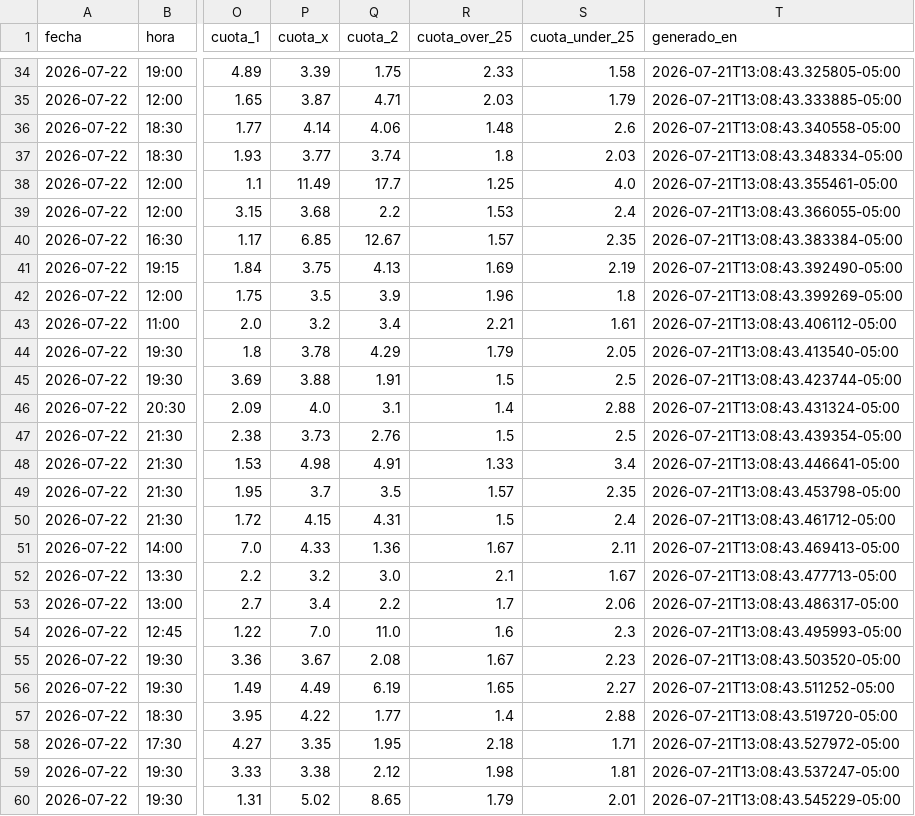
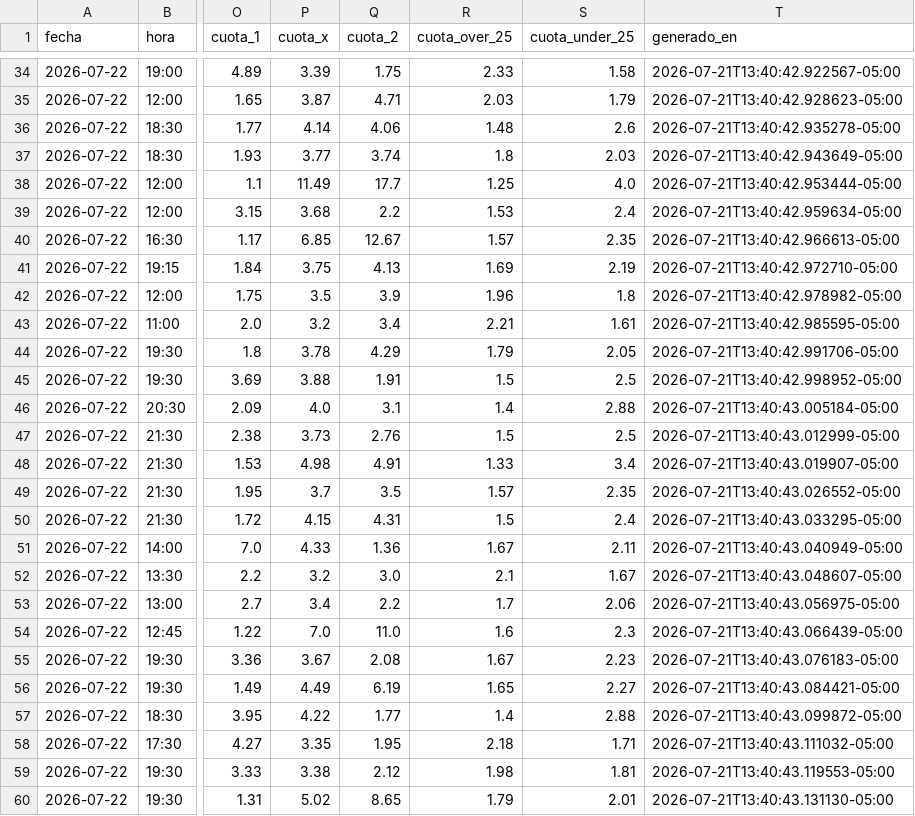
Before and after one commit to Sportpicks/SportPicks-Ligas, a CSV file: Data/predicciones_log.csv, drawn as a sheet; only a part is shown, gaps mark what is left out; the diff covers the shown part only; the diff names each change by its address in the sheet, - before the commit and + after, or states it on an @@ line.

```diff
--- a/Data/predicciones_log.csv
+++ b/Data/predicciones_log.csv
-T34 (generado_en): 2026-07-21T13:08:43.325805-05:00
+T34 (generado_en): 2026-07-21T13:40:42.922567-05:00
-T35 (generado_en): 2026-07-21T13:08:43.333885-05:00
+T35 (generado_en): 2026-07-21T13:40:42.928623-05:00
-T36 (generado_en): 2026-07-21T13:08:43.340558-05:00
+T36 (generado_en): 2026-07-21T13:40:42.935278-05:00
-T37 (generado_en): 2026-07-21T13:08:43.348334-05:00
+T37 (generado_en): 2026-07-21T13:40:42.943649-05:00
-T38 (generado_en): 2026-07-21T13:08:43.355461-05:00
+T38 (generado_en): 2026-07-21T13:40:42.953444-05:00
-T39 (generado_en): 2026-07-21T13:08:43.366055-05:00
+T39 (generado_en): 2026-07-21T13:40:42.959634-05:00
-T40 (generado_en): 2026-07-21T13:08:43.383384-05:00
+T40 (generado_en): 2026-07-21T13:40:42.966613-05:00
-T41 (generado_en): 2026-07-21T13:08:43.392490-05:00
+T41 (generado_en): 2026-07-21T13:40:42.972710-05:00
-T42 (generado_en): 2026-07-21T13:08:43.399269-05:00
+T42 (generado_en): 2026-07-21T13:40:42.978982-05:00
-T43 (generado_en): 2026-07-21T13:08:43.406112-05:00
+T43 (generado_en): 2026-07-21T13:40:42.985595-05:00
-T44 (generado_en): 2026-07-21T13:08:43.413540-05:00
+T44 (generado_en): 2026-07-21T13:40:42.991706-05:00
-T45 (generado_en): 2026-07-21T13:08:43.423744-05:00
+T45 (generado_en): 2026-07-21T13:40:42.998952-05:00
-T46 (generado_en): 2026-07-21T13:08:43.431324-05:00
+T46 (generado_en): 2026-07-21T13:40:43.005184-05:00
-T47 (generado_en): 2026-07-21T13:08:43.439354-05:00
+T47 (generado_en): 2026-07-21T13:40:43.012999-05:00
-T48 (generado_en): 2026-07-21T13:08:43.446641-05:00
+T48 (generado_en): 2026-07-21T13:40:43.019907-05:00
-T49 (generado_en): 2026-07-21T13:08:43.453798-05:00
+T49 (generado_en): 2026-07-21T13:40:43.026552-05:00
-T50 (generado_en): 2026-07-21T13:08:43.461712-05:00
+T50 (generado_en): 2026-07-21T13:40:43.033295-05:00
-T51 (generado_en): 2026-07-21T13:08:43.469413-05:00
+T51 (generado_en): 2026-07-21T13:40:43.040949-05:00
-T52 (generado_en): 2026-07-21T13:08:43.477713-05:00
+T52 (generado_en): 2026-07-21T13:40:43.048607-05:00
-T53 (generado_en): 2026-07-21T13:08:43.486317-05:00
+T53 (generado_en): 2026-07-21T13:40:43.056975-05:00
-T54 (generado_en): 2026-07-21T13:08:43.495993-05:00
+T54 (generado_en): 2026-07-21T13:40:43.066439-05:00
-T55 (generado_en): 2026-07-21T13:08:43.503520-05:00
+T55 (generado_en): 2026-07-21T13:40:43.076183-05:00
-T56 (generado_en): 2026-07-21T13:08:43.511252-05:00
+T56 (generado_en): 2026-07-21T13:40:43.084421-05:00
-T57 (generado_en): 2026-07-21T13:08:43.519720-05:00
+T57 (generado_en): 2026-07-21T13:40:43.099872-05:00
-T58 (generado_en): 2026-07-21T13:08:43.527972-05:00
+T58 (generado_en): 2026-07-21T13:40:43.111032-05:00
-T59 (generado_en): 2026-07-21T13:08:43.537247-05:00
+T59 (generado_en): 2026-07-21T13:40:43.119553-05:00
-T60 (generado_en): 2026-07-21T13:08:43.545229-05:00
+T60 (generado_en): 2026-07-21T13:40:43.131130-05:00
```
Also changed, not shown: 73 edited cells elsewhere in this file, Data/partidos/proximos.csv, 7 other files.
